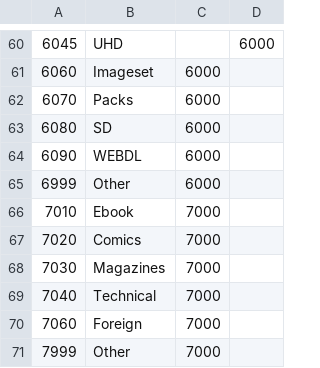
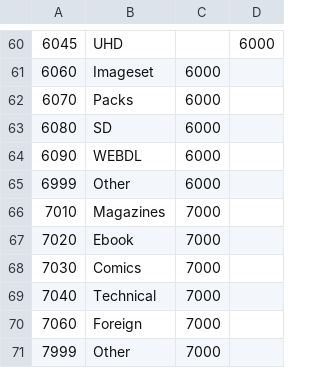
Before and after one commit to nZEDb/nZEDb, a TSV file: resources/db/schema/data/10-categories.tsv, drawn as a sheet; only a part is shown, gaps mark what is left out; the diff names each change by its address in the sheet, - before the commit and + after, or states it on an @@ line.

Commit message:
Correct categories table data for Book entries.

```diff
--- a/resources/db/schema/data/10-categories.tsv
+++ b/resources/db/schema/data/10-categories.tsv
-B66: Ebook
+B66: Magazines
-B67: Comics
+B67: Ebook
-B68: Magazines
+B68: Comics
```
Also changed, not shown: 2 other files.
